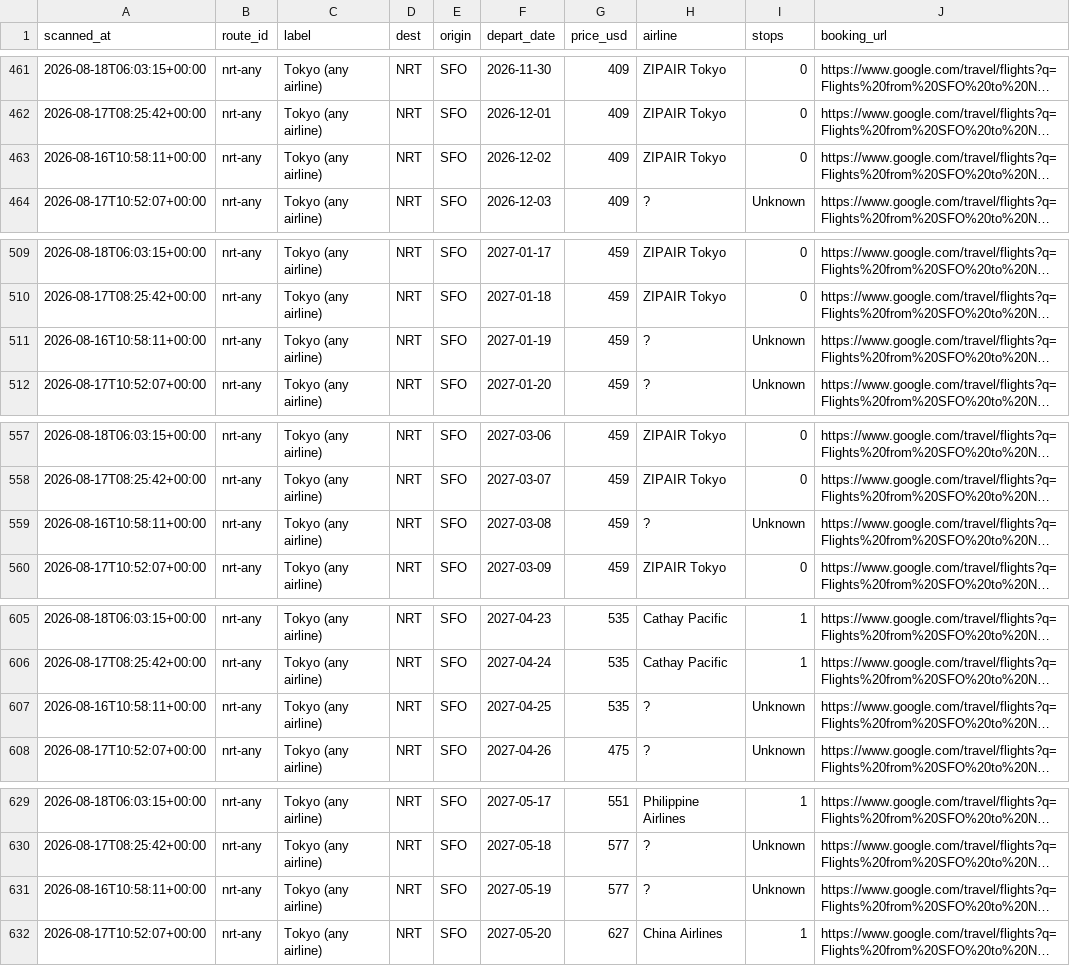
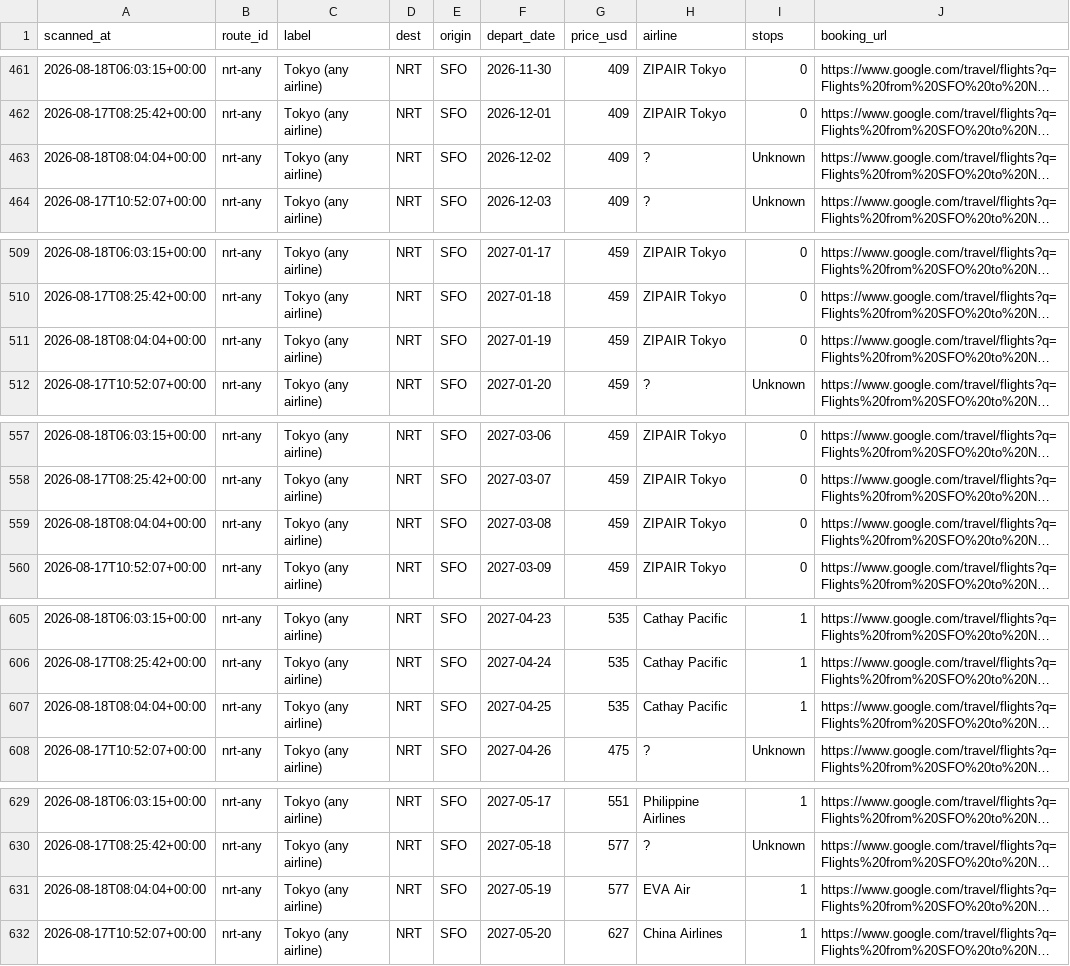
Before and after one commit to vanqd3216-dev/fare-tracker, a CSV file: calendar_latest.csv, drawn as a sheet; only a part is shown, gaps mark what is left out; long unchanged cells end in …; the diff covers the shown part only; the diff names each change by its address in the sheet, - before the commit and + after, or states it on an @@ line.

```diff
--- a/calendar_latest.csv
+++ b/calendar_latest.csv
-A463 (scanned_at): 2026-08-16T10:58:11+00:00
+A463 (scanned_at): 2026-08-18T08:04:04+00:00
-H463 (airline): ZIPAIR Tokyo
+H463 (airline): ?
-I463 (stops): 0
+I463 (stops): Unknown
-A511 (scanned_at): 2026-08-16T10:58:11+00:00
+A511 (scanned_at): 2026-08-18T08:04:04+00:00
-H511 (airline): ?
+H511 (airline): ZIPAIR Tokyo
-I511 (stops): Unknown
+I511 (stops): 0
-A559 (scanned_at): 2026-08-16T10:58:11+00:00
+A559 (scanned_at): 2026-08-18T08:04:04+00:00
-H559 (airline): ?
+H559 (airline): ZIPAIR Tokyo
-I559 (stops): Unknown
+I559 (stops): 0
-A607 (scanned_at): 2026-08-16T10:58:11+00:00
+A607 (scanned_at): 2026-08-18T08:04:04+00:00
-H607 (airline): ?
+H607 (airline): Cathay Pacific
-I607 (stops): Unknown
+I607 (stops): 1
-A631 (scanned_at): 2026-08-16T10:58:11+00:00
+A631 (scanned_at): 2026-08-18T08:04:04+00:00
-H631 (airline): ?
+H631 (airline): EVA Air
-I631 (stops): Unknown
+I631 (stops): 1
```
Also changed, not shown: 170 edited cells elsewhere in this file.
